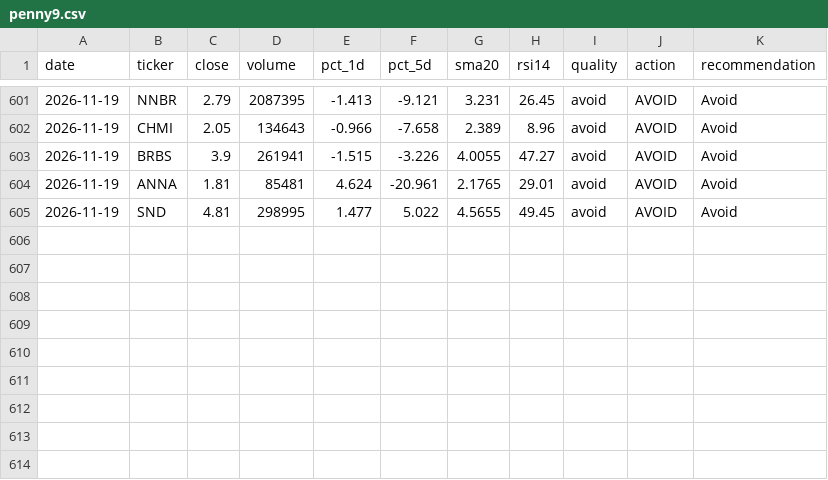
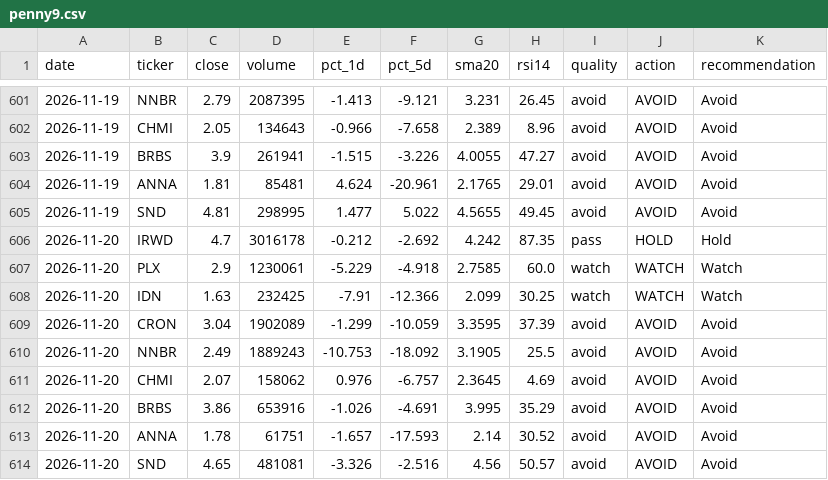
Before and after one commit to singro86/StocksScanner, a CSV file: research/timeseries/penny9.csv, drawn as a sheet; only a part is shown, gaps mark what is left out.

```diff
--- a/research/timeseries/penny9.csv
+++ b/research/timeseries/penny9.csv
@@ -605 +605,10 @@ date,ticker,close,volume,pct_1d,pct_5d,sma20,rsi14,quality,action,recommendation
 2026-11-19,SND,4.81,298995,1.477,5.022,4.5655,49.45,avoid,AVOID,Avoid
+2026-11-20,IRWD,4.7,3016178,-0.212,-2.692,4.242,87.35,pass,HOLD,Hold
+2026-11-20,PLX,2.9,1230061,-5.229,-4.918,2.7585,60.0,watch,WATCH,Watch
+2026-11-20,IDN,1.63,232425,-7.91,-12.366,2.099,30.25,watch,WATCH,Watch
+2026-11-20,CRON,3.04,1902089,-1.299,-10.059,3.3595,37.39,avoid,AVOID,Avoid
+2026-11-20,NNBR,2.49,1889243,-10.753,-18.092,3.1905,25.5,avoid,AVOID,Avoid
+2026-11-20,CHMI,2.07,158062,0.976,-6.757,2.3645,4.69,avoid,AVOID,Avoid
+2026-11-20,BRBS,3.86,653916,-1.026,-4.691,3.995,35.29,avoid,AVOID,Avoid
+2026-11-20,ANNA,1.78,61751,-1.657,-17.593,2.14,30.52,avoid,AVOID,Avoid
+2026-11-20,SND,4.65,481081,-3.326,-2.516,4.56,50.57,avoid,AVOID,Avoid
```
Also changed, not shown: research/timeseries/mega-cap.csv, research/timeseries/penny-secondary.csv, 4 other files.
